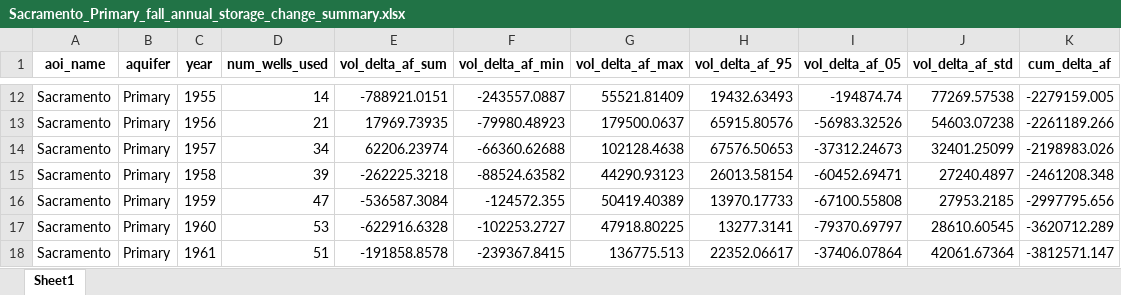
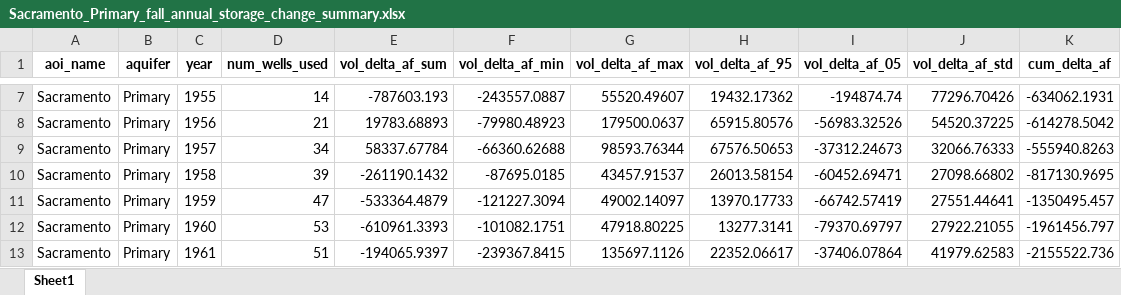
Before and after one commit to Rajaram2050/gw_storage, an Excel workbook: data/storage_change/Sacramento_Primary_fall_annual_storage_change_summary.xlsx, sheet Sheet1, drawn as a sheet; only a part is shown, gaps mark what is left out; values as stored, in another font and other column widths than the file's, no borders; addresses are those after the commit; the diff covers the shown part only; the diff names each change by its address in the sheet, - before the commit and + after, or states it on an @@ line.

```diff
--- a/data/storage_change/Sacramento_Primary_fall_annual_storage_change_summary.xlsx (sheet Sheet1)
+++ b/data/storage_change/Sacramento_Primary_fall_annual_storage_change_summary.xlsx (sheet Sheet1)
-E7 (vol_delta_af_sum): -788921.0151
+E7 (vol_delta_af_sum): -787603.193
-G7 (vol_delta_af_max): 55521.81409
+G7 (vol_delta_af_max): 55520.49607
-H7 (vol_delta_af_95): 19432.63493
+H7 (vol_delta_af_95): 19432.17362
-J7 (vol_delta_af_std): 77269.57538
+J7 (vol_delta_af_std): 77296.70426
-K7 (cum_delta_af): -2279159.005
+K7 (cum_delta_af): -634062.1931
-E8 (vol_delta_af_sum): 17969.73935
+E8 (vol_delta_af_sum): 19783.68893
-J8 (vol_delta_af_std): 54603.07238
+J8 (vol_delta_af_std): 54520.37225
-K8 (cum_delta_af): -2261189.266
+K8 (cum_delta_af): -614278.5042
-E9 (vol_delta_af_sum): 62206.23974
+E9 (vol_delta_af_sum): 58337.67784
-G9 (vol_delta_af_max): 102128.4638
+G9 (vol_delta_af_max): 98593.76344
-J9 (vol_delta_af_std): 32401.25099
+J9 (vol_delta_af_std): 32066.76333
-K9 (cum_delta_af): -2198983.026
+K9 (cum_delta_af): -555940.8263
-E10 (vol_delta_af_sum): -262225.3218
+E10 (vol_delta_af_sum): -261190.1432
-F10 (vol_delta_af_min): -88524.63582
+F10 (vol_delta_af_min): -87695.0185
-G10 (vol_delta_af_max): 44290.93123
+G10 (vol_delta_af_max): 43457.91537
-J10 (vol_delta_af_std): 27240.4897
+J10 (vol_delta_af_std): 27098.66802
-K10 (cum_delta_af): -2461208.348
+K10 (cum_delta_af): -817130.9695
-E11 (vol_delta_af_sum): -536587.3084
+E11 (vol_delta_af_sum): -533364.4879
-F11 (vol_delta_af_min): -124572.355
+F11 (vol_delta_af_min): -121227.3094
-G11 (vol_delta_af_max): 50419.40389
+G11 (vol_delta_af_max): 49002.14097
-I11 (vol_delta_af_05): -67100.55808
+I11 (vol_delta_af_05): -66742.57419
-J11 (vol_delta_af_std): 27953.2185
+J11 (vol_delta_af_std): 27551.44641
-K11 (cum_delta_af): -2997795.656
+K11 (cum_delta_af): -1350495.457
-E12 (vol_delta_af_sum): -622916.6328
+E12 (vol_delta_af_sum): -610961.3393
-F12 (vol_delta_af_min): -102253.2727
+F12 (vol_delta_af_min): -101082.1751
-J12 (vol_delta_af_std): 28610.60545
+J12 (vol_delta_af_std): 27922.21055
-K12 (cum_delta_af): -3620712.289
+K12 (cum_delta_af): -1961456.797
-E13 (vol_delta_af_sum): -191858.8578
+E13 (vol_delta_af_sum): -194065.9397
-G13 (vol_delta_af_max): 136775.513
+G13 (vol_delta_af_max): 135697.1126
-J13 (vol_delta_af_std): 42061.67364
+J13 (vol_delta_af_std): 41979.62583
-K13 (cum_delta_af): -3812571.147
+K13 (cum_delta_af): -2155522.736
```
Also changed, not shown: 5 removed rows and 249 edited cells elsewhere in this sheet, data/storage_change/Sacramento_Primary_spring_annual_storage_change_summary.xlsx, 2 other files.
